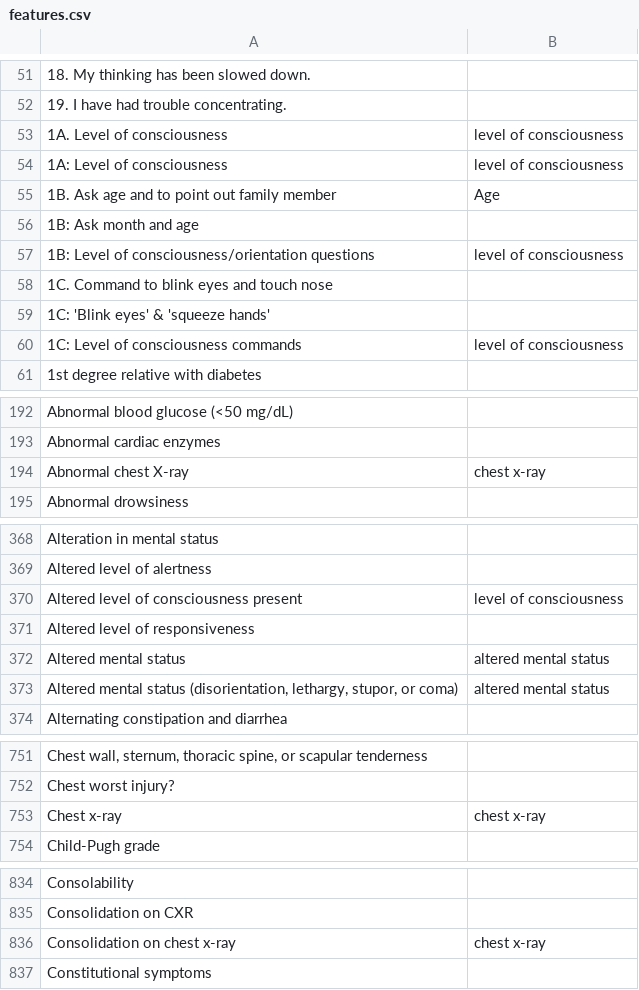
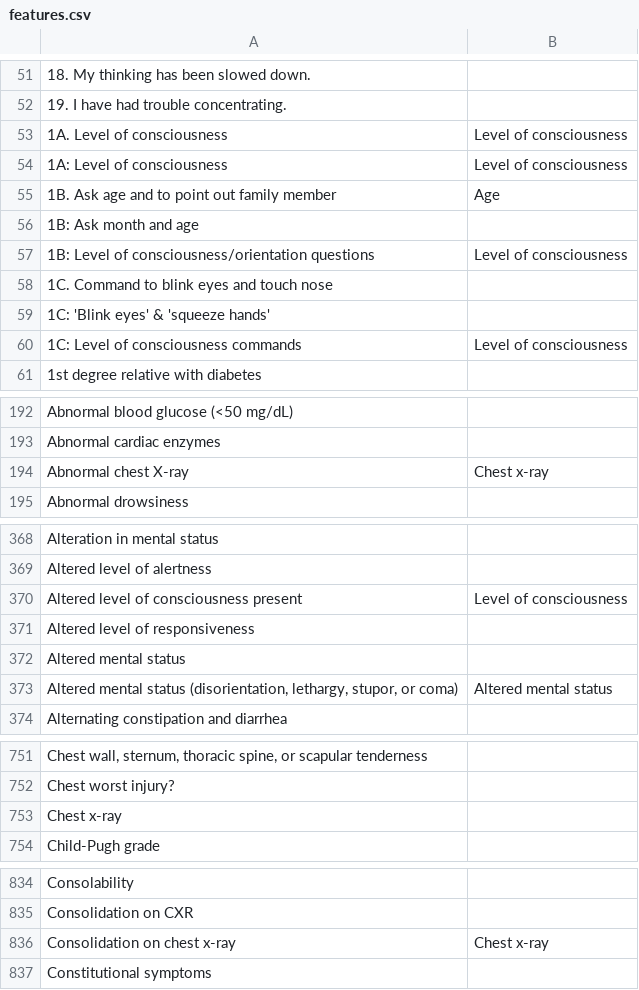
Before and after one commit to csinva/clinical-rule-analysis, a CSV file: data/renaming/features.csv, drawn as a sheet; only a part is shown, gaps mark what is left out; the diff covers the shown part only; the diff names each change by its address in the sheet, - before the commit and + after, or states it on an @@ line.

```diff
--- a/data/renaming/features.csv
+++ b/data/renaming/features.csv
-B53:B54: level of consciousness
+B53:B54: Level of consciousness
-B57: level of consciousness
+B57: Level of consciousness
-B60: level of consciousness
+B60: Level of consciousness
-B194: chest x-ray
+B194: Chest x-ray
-B370: level of consciousness
+B370: Level of consciousness
-B372: altered mental status
+B372: (empty)
-B373: altered mental status
+B373: Altered mental status
-B753: chest x-ray
+B753: (empty)
-B836: chest x-ray
+B836: Chest x-ray
```
Also changed, not shown: 4 edited cells elsewhere in this file, 9 other files.
